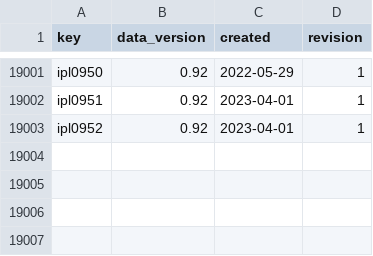
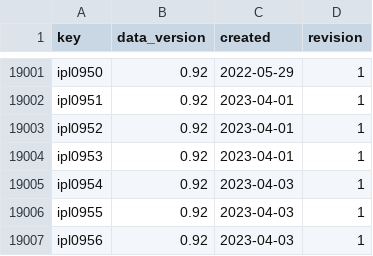
Before and after one commit to sawlachintan/cricket_data, a CSV file: ipl_data/meta_df.csv, drawn as a sheet; only a part is shown, gaps mark what is left out.

```diff
--- a/ipl_data/meta_df.csv
+++ b/ipl_data/meta_df.csv
@@ -19003 +19003,5 @@ ipl0951,0.92,2023-04-01,1
 ipl0952,0.92,2023-04-01,1
+ipl0953,0.92,2023-04-01,1
+ipl0954,0.92,2023-04-03,1
+ipl0955,0.92,2023-04-03,1
+ipl0956,0.92,2023-04-03,1
```
Also changed, not shown: ipl_data/info_df.csv, ipl_data/outcome_df.csv, 14 other files.
